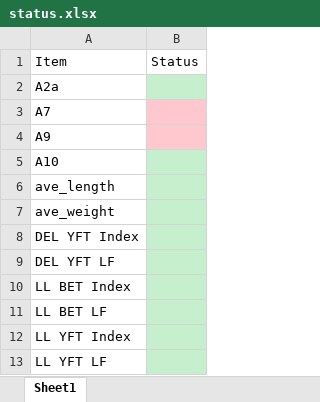
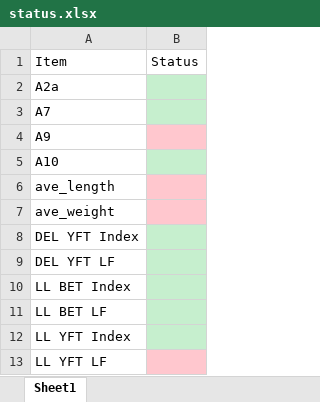
Before and after one commit to HaikunXu/Indicators, an Excel workbook: 2025/data/status.xlsx, sheet Sheet1, drawn as a sheet; values as stored, in another font and other column widths than the file's, no borders; the diff names each change by its address in the sheet, - before the commit and + after, or states it on an @@ line.

```diff
--- a/2025/data/status.xlsx (sheet Sheet1)
+++ b/2025/data/status.xlsx (sheet Sheet1)
-B3 fill: #FFC7CE
+B3 fill: #C6EFCE
-B6:B7 fill: #C6EFCE
+B6:B7 fill: #FFC7CE
-B13 fill: #C6EFCE
+B13 fill: #FFC7CE
```
Also changed, not shown: 55 other files.
